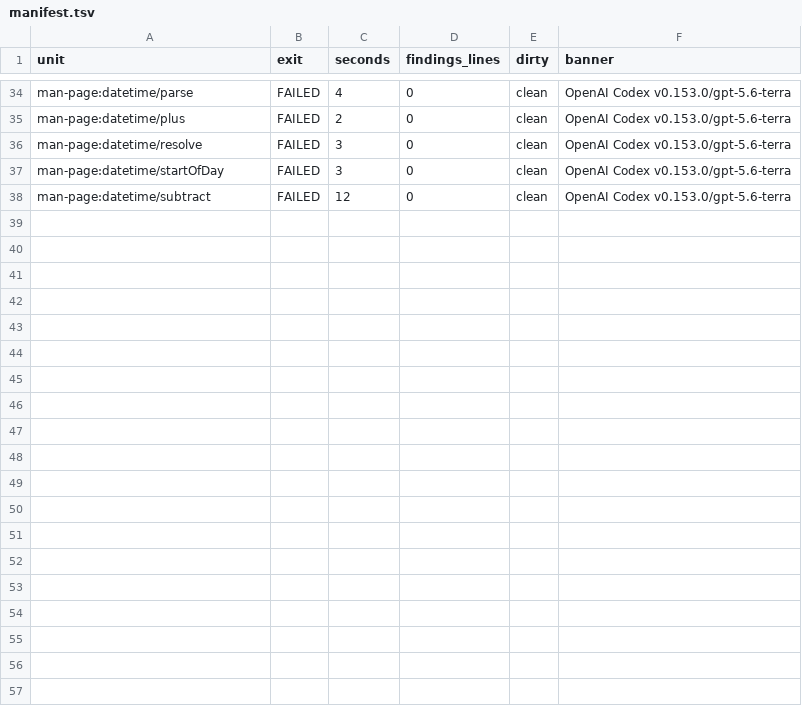
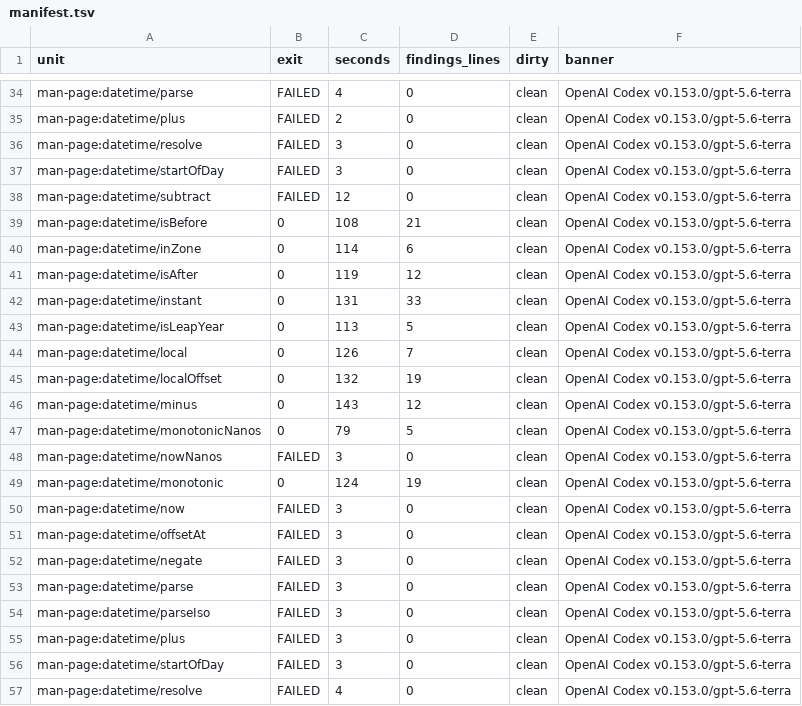
Before and after one commit to mfbasic/mfb, a TSV file: planning/plan-125-findings/C-phase3/manifest.tsv, drawn as a sheet; only a part is shown, gaps mark what is left out.

```diff
--- a/planning/plan-125-findings/C-phase3/manifest.tsv
+++ b/planning/plan-125-findings/C-phase3/manifest.tsv
@@ -38 +38,20 @@ man-page:datetime/startOfDay	FAILED	3	0	clean	OpenAI Codex v0.153.0/gpt-5.6-terr
 man-page:datetime/subtract	FAILED	12	0	clean	OpenAI Codex v0.153.0/gpt-5.6-terra
+man-page:datetime/isBefore	0	108	21	clean	OpenAI Codex v0.153.0/gpt-5.6-terra
+man-page:datetime/inZone	0	114	6	clean	OpenAI Codex v0.153.0/gpt-5.6-terra
+man-page:datetime/isAfter	0	119	12	clean	OpenAI Codex v0.153.0/gpt-5.6-terra
+man-page:datetime/instant	0	131	33	clean	OpenAI Codex v0.153.0/gpt-5.6-terra
+man-page:datetime/isLeapYear	0	113	5	clean	OpenAI Codex v0.153.0/gpt-5.6-terra
+man-page:datetime/local	0	126	7	clean	OpenAI Codex v0.153.0/gpt-5.6-terra
+man-page:datetime/localOffset	0	132	19	clean	OpenAI Codex v0.153.0/gpt-5.6-terra
+man-page:datetime/minus	0	143	12	clean	OpenAI Codex v0.153.0/gpt-5.6-terra
+man-page:datetime/monotonicNanos	0	79	5	clean	OpenAI Codex v0.153.0/gpt-5.6-terra
+man-page:datetime/nowNanos	FAILED	3	0	clean	OpenAI Codex v0.153.0/gpt-5.6-terra
+man-page:datetime/monotonic	0	124	19	clean	OpenAI Codex v0.153.0/gpt-5.6-terra
+man-page:datetime/now	FAILED	3	0	clean	OpenAI Codex v0.153.0/gpt-5.6-terra
+man-page:datetime/offsetAt	FAILED	3	0	clean	OpenAI Codex v0.153.0/gpt-5.6-terra
+man-page:datetime/negate	FAILED	3	0	clean	OpenAI Codex v0.153.0/gpt-5.6-terra
+man-page:datetime/parse	FAILED	3	0	clean	OpenAI Codex v0.153.0/gpt-5.6-terra
+man-page:datetime/parseIso	FAILED	3	0	clean	OpenAI Codex v0.153.0/gpt-5.6-terra
+man-page:datetime/plus	FAILED	3	0	clean	OpenAI Codex v0.153.0/gpt-5.6-terra
+man-page:datetime/startOfDay	FAILED	3	0	clean	OpenAI Codex v0.153.0/gpt-5.6-terra
+man-page:datetime/resolve	FAILED	4	0	clean	OpenAI Codex v0.153.0/gpt-5.6-terra
```
Also changed, not shown: 26 other files.
